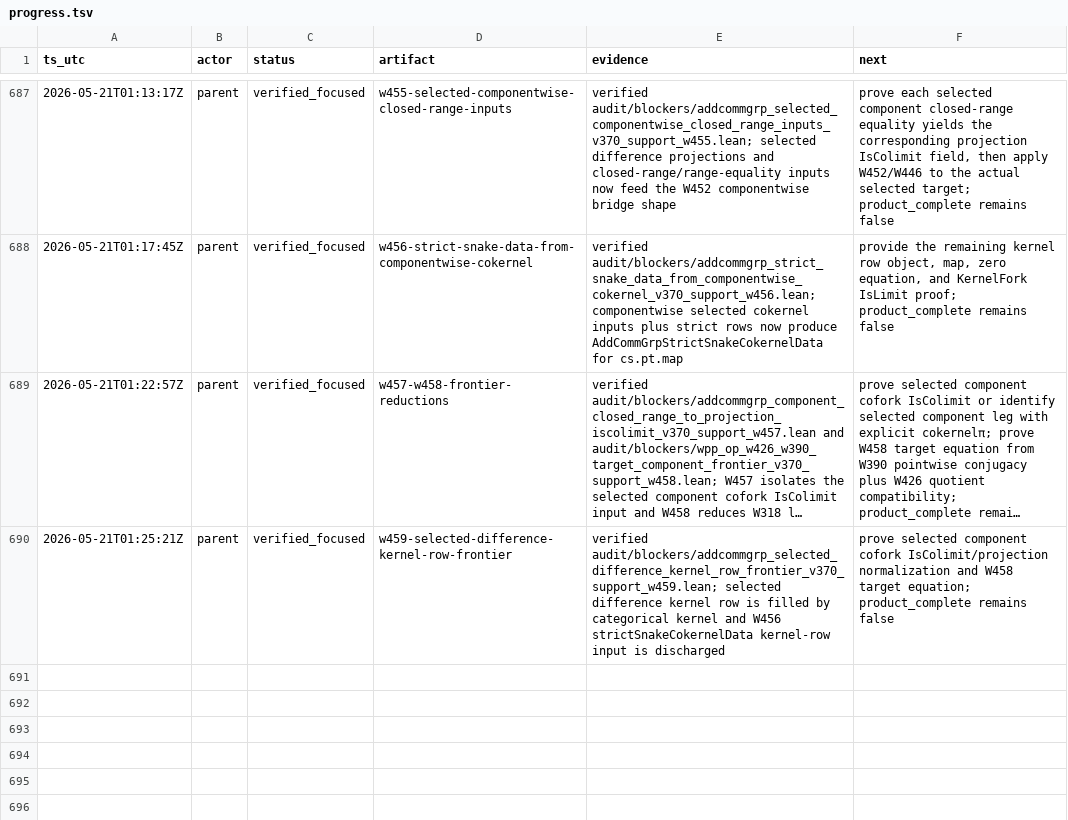
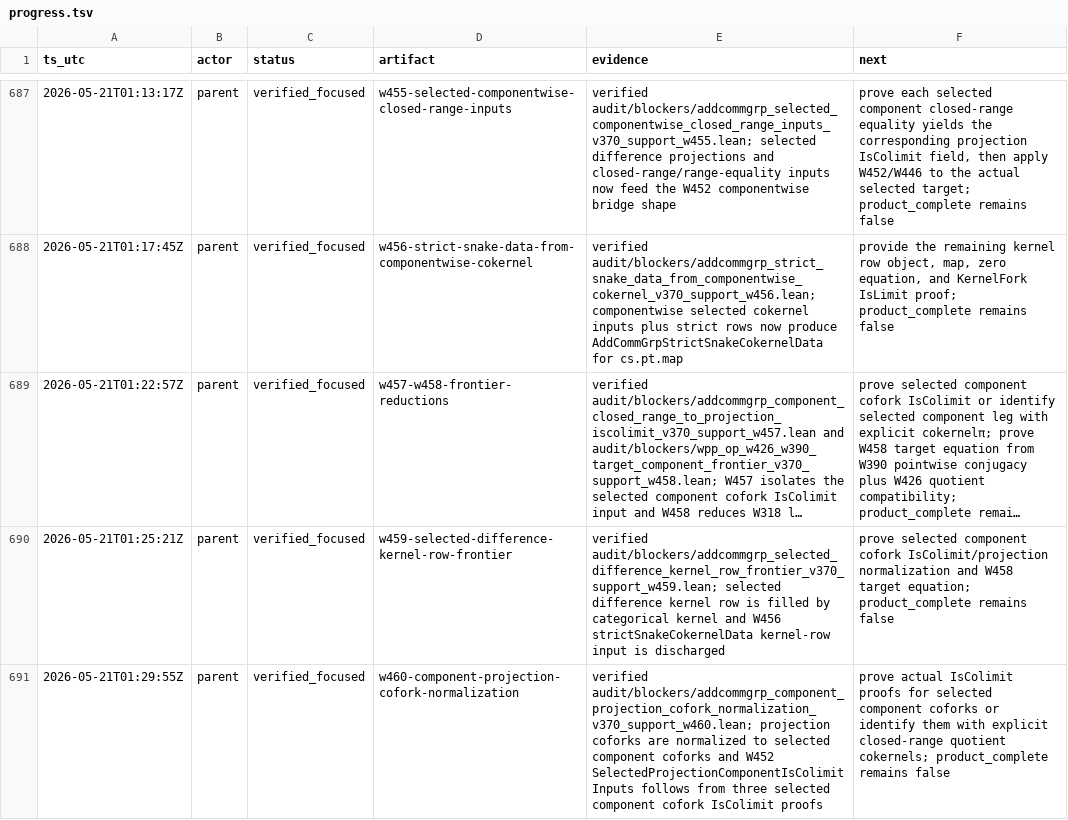
Before and after one commit to Rokurolize/lean-lca-exact-challenge-20260518, a TSV file: packets/lean_lca_exact_category_challenge/progress.tsv, drawn as a sheet; only a part is shown, gaps mark what is left out; long unchanged cells end in ….

Commit message:
Sync W460 packet artifacts

```diff
--- a/packets/lean_lca_exact_category_challenge/progress.tsv
+++ b/packets/lean_lca_exact_category_challenge/progress.tsv
@@ -690 +690,2 @@ ts_utc	actor	status	artifact	evidence	next
 2026-05-21T01:25:21Z	parent	verified_focused	w459-selected-difference-kernel-row-frontier	verified audit/blockers/addcommgrp_selected_difference_kernel_row_frontier_v370_support_w459.lean; selected difference kernel row is filled by categorical kernel and W456 strictSnakeCokernelData kernel-row input is discharged	prove selected component cofork IsColimit/projection normalization and W458 target equation; product_complete remains false
+2026-05-21T01:29:55Z	parent	verified_focused	w460-component-projection-cofork-normalization	verified audit/blockers/addcommgrp_component_projection_cofork_normalization_v370_support_w460.lean; projection coforks are normalized to selected component coforks and W452 SelectedProjectionComponentIsColimitInputs follows from three selected component cofork IsColimit proofs	prove actual IsColimit proofs for selected component coforks or identify them with explicit closed-range quotient cokernels; product_complete remains false
```
Also changed, not shown: 13 other files.
